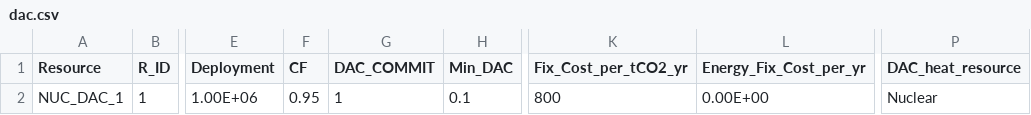
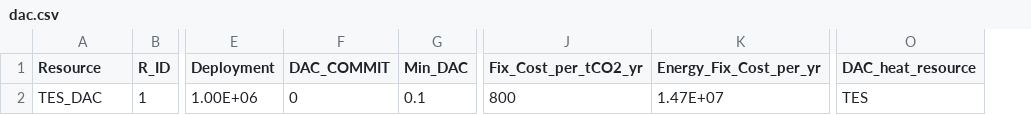
Before and after one commit to vinaykonuru/GenX, a CSV file: ERCOT_input_files/dac.csv, drawn as a sheet; only a part is shown, gaps mark what is left out; removed rows and columns are numbered as before the commit, all else as after; the diff names each change by its address in the sheet, - before the commit and + after, or states it on an @@ line.

```diff
--- a/ERCOT_input_files/dac.csv
+++ b/ERCOT_input_files/dac.csv
-column F (CF), row 2: 0.95
-A2 (Resource): NUC_DAC_1
+A2 (Resource): TES_DAC
-F2 (DAC_COMMIT): 1
+F2 (DAC_COMMIT): 0
-K2 (Energy_Fix_Cost_per_yr): 0.00E+00
+K2 (Energy_Fix_Cost_per_yr): 1.47E+07
-O2 (DAC_heat_resource): Nuclear
+O2 (DAC_heat_resource): TES
```
Also changed, not shown: ERCOT_input_files/Generators_data.csv, 18 other files.
